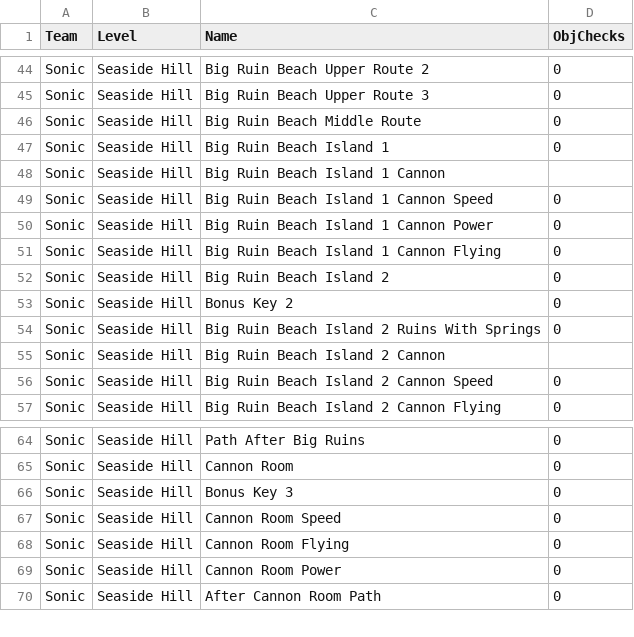
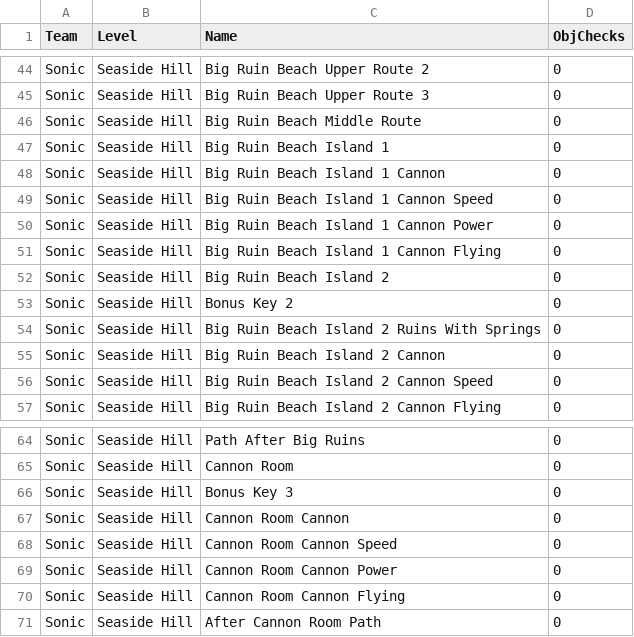
Before and after one commit to EthicalLogic-Archipelago-Org/SonicHeroesArchipelago, a CSV file: worlds/sonic_heroes/csvdata/Regions/SeasideHillSonicRegions.csv, drawn as a sheet; only a part is shown, gaps mark what is left out.

Commit message:
Add fill_hook to init
Add Regions to Seaside Hill Sonic (to match Connections)

```diff
--- a/worlds/sonic_heroes/csvdata/Regions/SeasideHillSonicRegions.csv
+++ b/worlds/sonic_heroes/csvdata/Regions/SeasideHillSonicRegions.csv
@@ -47,3 +47,3 @@ Sonic,Seaside Hill,Big Ruin Beach Middle Route,0
 Sonic,Seaside Hill,Big Ruin Beach Island 1,0
-Sonic,Seaside Hill,Big Ruin Beach Island 1 Cannon,
+Sonic,Seaside Hill,Big Ruin Beach Island 1 Cannon,0
 Sonic,Seaside Hill,Big Ruin Beach Island 1 Cannon Speed,0
@@ -54,3 +54,3 @@ Sonic,Seaside Hill,Bonus Key 2,0
 Sonic,Seaside Hill,Big Ruin Beach Island 2 Ruins With Springs,0
-Sonic,Seaside Hill,Big Ruin Beach Island 2 Cannon,
+Sonic,Seaside Hill,Big Ruin Beach Island 2 Cannon,0
 Sonic,Seaside Hill,Big Ruin Beach Island 2 Cannon Speed,0
@@ -66,5 +66,6 @@ Sonic,Seaside Hill,Cannon Room,0
 Sonic,Seaside Hill,Bonus Key 3,0
-Sonic,Seaside Hill,Cannon Room Speed,0
-Sonic,Seaside Hill,Cannon Room Flying,0
-Sonic,Seaside Hill,Cannon Room Power,0
+Sonic,Seaside Hill,Cannon Room Cannon,0
+Sonic,Seaside Hill,Cannon Room Cannon Speed,0
+Sonic,Seaside Hill,Cannon Room Cannon Power,0
+Sonic,Seaside Hill,Cannon Room Cannon Flying,0
 Sonic,Seaside Hill,After Cannon Room Path,0
```
